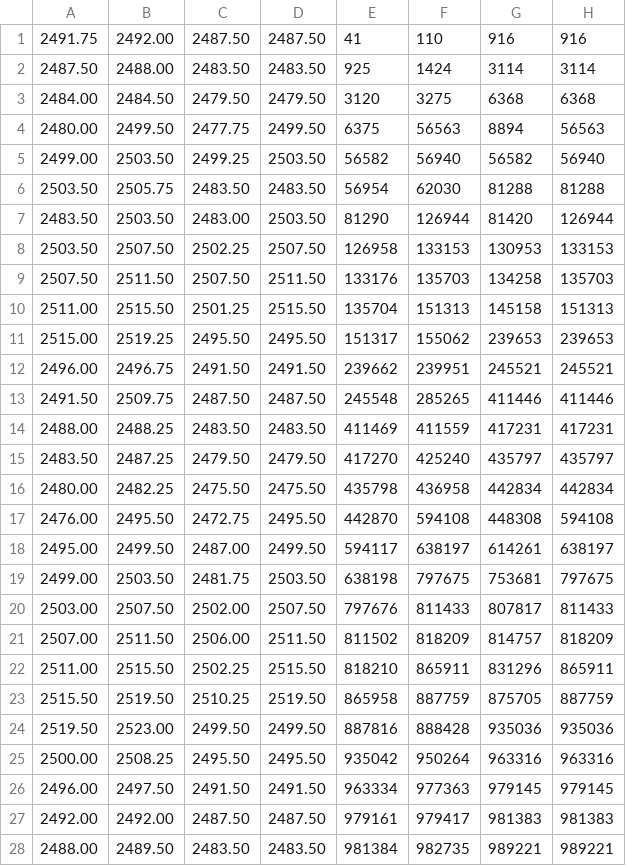
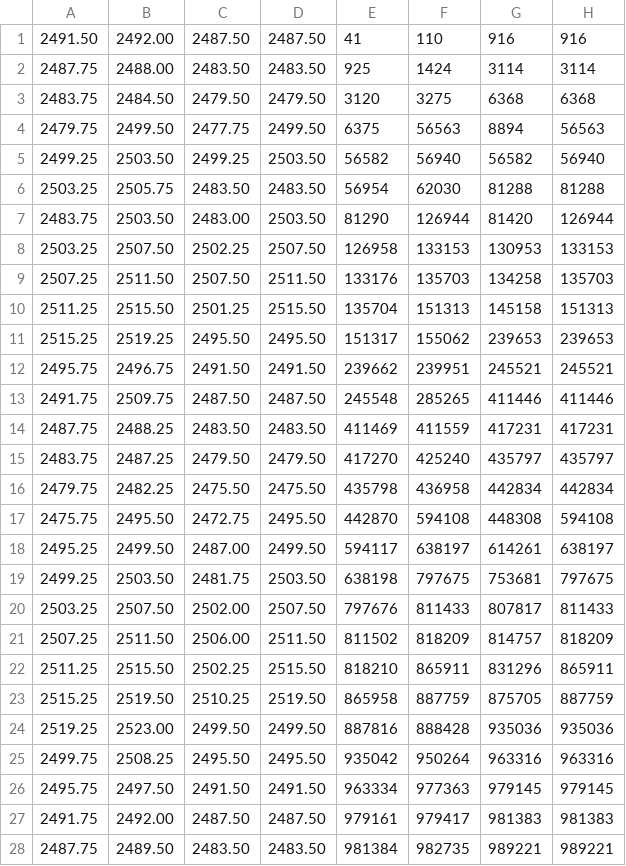
Before and after one commit to akucheck/mkUniRenko, a CSV file: 2018-12-28.correct.shortOhlc.csv, drawn as a sheet; only a part is shown; the diff covers the shown part only.

Commit message:
updated results file

```diff
--- a/2018-12-28.correct.shortOhlc.csv
+++ b/2018-12-28.correct.shortOhlc.csv
@@ -1,28 +1,28 @@
-2491.75,2492.00,2487.50,2487.50,41,110,916,916
-2487.50,2488.00,2483.50,2483.50,925,1424,3114,3114
-2484.00,2484.50,2479.50,2479.50,3120,3275,6368,6368
-2480.00,2499.50,2477.75,2499.50,6375,56563,8894,56563
-2499.00,2503.50,2499.25,2503.50,56582,56940,56582,56940
-2503.50,2505.75,2483.50,2483.50,56954,62030,81288,81288
-2483.50,2503.50,2483.00,2503.50,81290,126944,81420,126944
-2503.50,2507.50,2502.25,2507.50,126958,133153,130953,133153
-2507.50,2511.50,2507.50,2511.50,133176,135703,134258,135703
-2511.00,2515.50,2501.25,2515.50,135704,151313,145158,151313
-2515.00,2519.25,2495.50,2495.50,151317,155062,239653,239653
-2496.00,2496.75,2491.50,2491.50,239662,239951,245521,245521
-2491.50,2509.75,2487.50,2487.50,245548,285265,411446,411446
-2488.00,2488.25,2483.50,2483.50,411469,411559,417231,417231
-2483.50,2487.25,2479.50,2479.50,417270,425240,435797,435797
-2480.00,2482.25,2475.50,2475.50,435798,436958,442834,442834
-2476.00,2495.50,2472.75,2495.50,442870,594108,448308,594108
-2495.00,2499.50,2487.00,2499.50,594117,638197,614261,638197
-2499.00,2503.50,2481.75,2503.50,638198,797675,753681,797675
-2503.00,2507.50,2502.00,2507.50,797676,811433,807817,811433
-2507.00,2511.50,2506.00,2511.50,811502,818209,814757,818209
-2511.00,2515.50,2502.25,2515.50,818210,865911,831296,865911
-2515.50,2519.50,2510.25,2519.50,865958,887759,875705,887759
-2519.50,2523.00,2499.50,2499.50,887816,888428,935036,935036
-2500.00,2508.25,2495.50,2495.50,935042,950264,963316,963316
-2496.00,2497.50,2491.50,2491.50,963334,977363,979145,979145
-2492.00,2492.00,2487.50,2487.50,979161,979417,981383,981383
-2488.00,2489.50,2483.50,2483.50,981384,982735,989221,989221
+2491.50,2492.00,2487.50,2487.50,41,110,916,916
+2487.75,2488.00,2483.50,2483.50,925,1424,3114,3114
+2483.75,2484.50,2479.50,2479.50,3120,3275,6368,6368
+2479.75,2499.50,2477.75,2499.50,6375,56563,8894,56563
+2499.25,2503.50,2499.25,2503.50,56582,56940,56582,56940
+2503.25,2505.75,2483.50,2483.50,56954,62030,81288,81288
+2483.75,2503.50,2483.00,2503.50,81290,126944,81420,126944
+2503.25,2507.50,2502.25,2507.50,126958,133153,130953,133153
+2507.25,2511.50,2507.50,2511.50,133176,135703,134258,135703
+2511.25,2515.50,2501.25,2515.50,135704,151313,145158,151313
+2515.25,2519.25,2495.50,2495.50,151317,155062,239653,239653
+2495.75,2496.75,2491.50,2491.50,239662,239951,245521,245521
+2491.75,2509.75,2487.50,2487.50,245548,285265,411446,411446
+2487.75,2488.25,2483.50,2483.50,411469,411559,417231,417231
+2483.75,2487.25,2479.50,2479.50,417270,425240,435797,435797
+2479.75,2482.25,2475.50,2475.50,435798,436958,442834,442834
+2475.75,2495.50,2472.75,2495.50,442870,594108,448308,594108
+2495.25,2499.50,2487.00,2499.50,594117,638197,614261,638197
+2499.25,2503.50,2481.75,2503.50,638198,797675,753681,797675
+2503.25,2507.50,2502.00,2507.50,797676,811433,807817,811433
+2507.25,2511.50,2506.00,2511.50,811502,818209,814757,818209
+2511.25,2515.50,2502.25,2515.50,818210,865911,831296,865911
+2515.25,2519.50,2510.25,2519.50,865958,887759,875705,887759
+2519.25,2523.00,2499.50,2499.50,887816,888428,935036,935036
+2499.75,2508.25,2495.50,2495.50,935042,950264,963316,963316
+2495.75,2497.50,2491.50,2491.50,963334,977363,979145,979145
+2491.75,2492.00,2487.50,2487.50,979161,979417,981383,981383
+2487.75,2489.50,2483.50,2483.50,981384,982735,989221,989221
```
Also changed, not shown: 2 edited cells elsewhere in this file.
